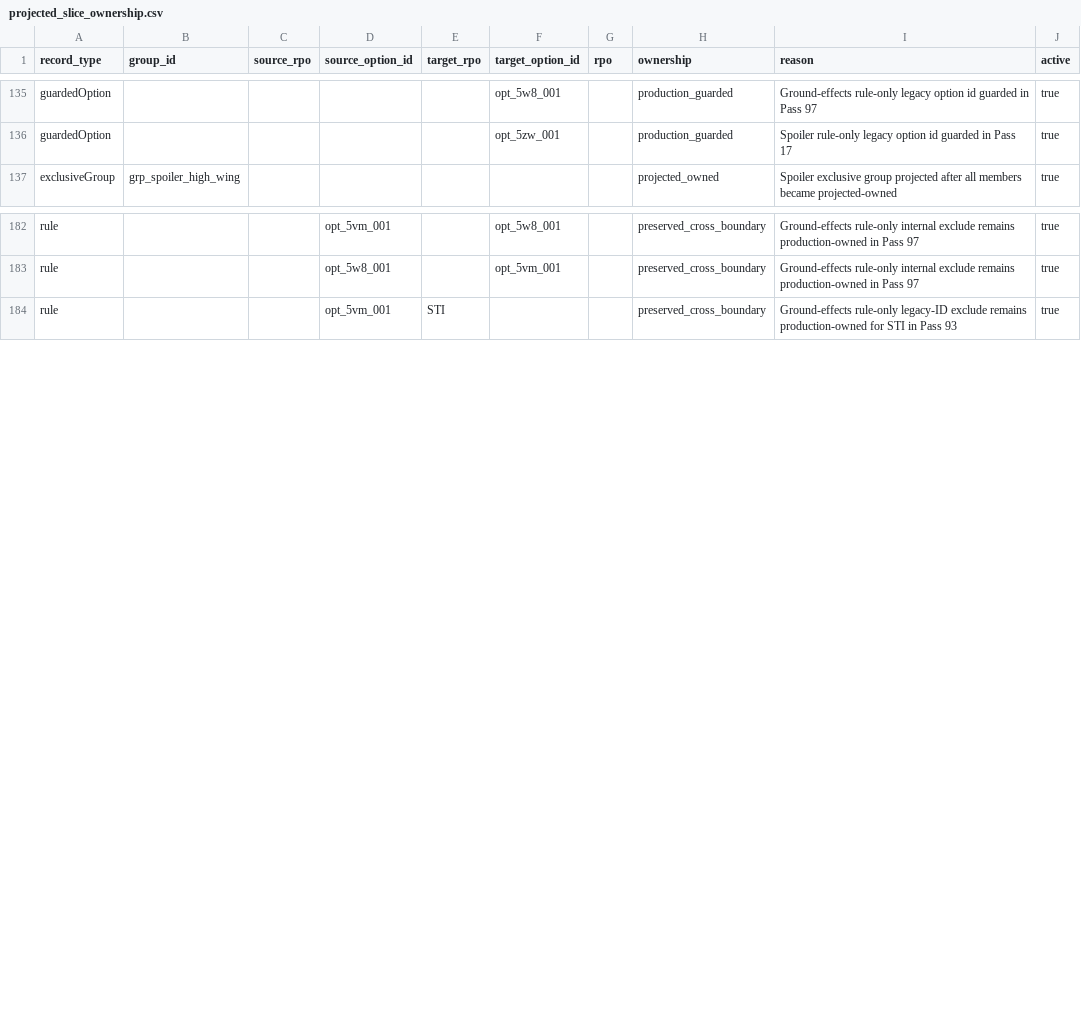
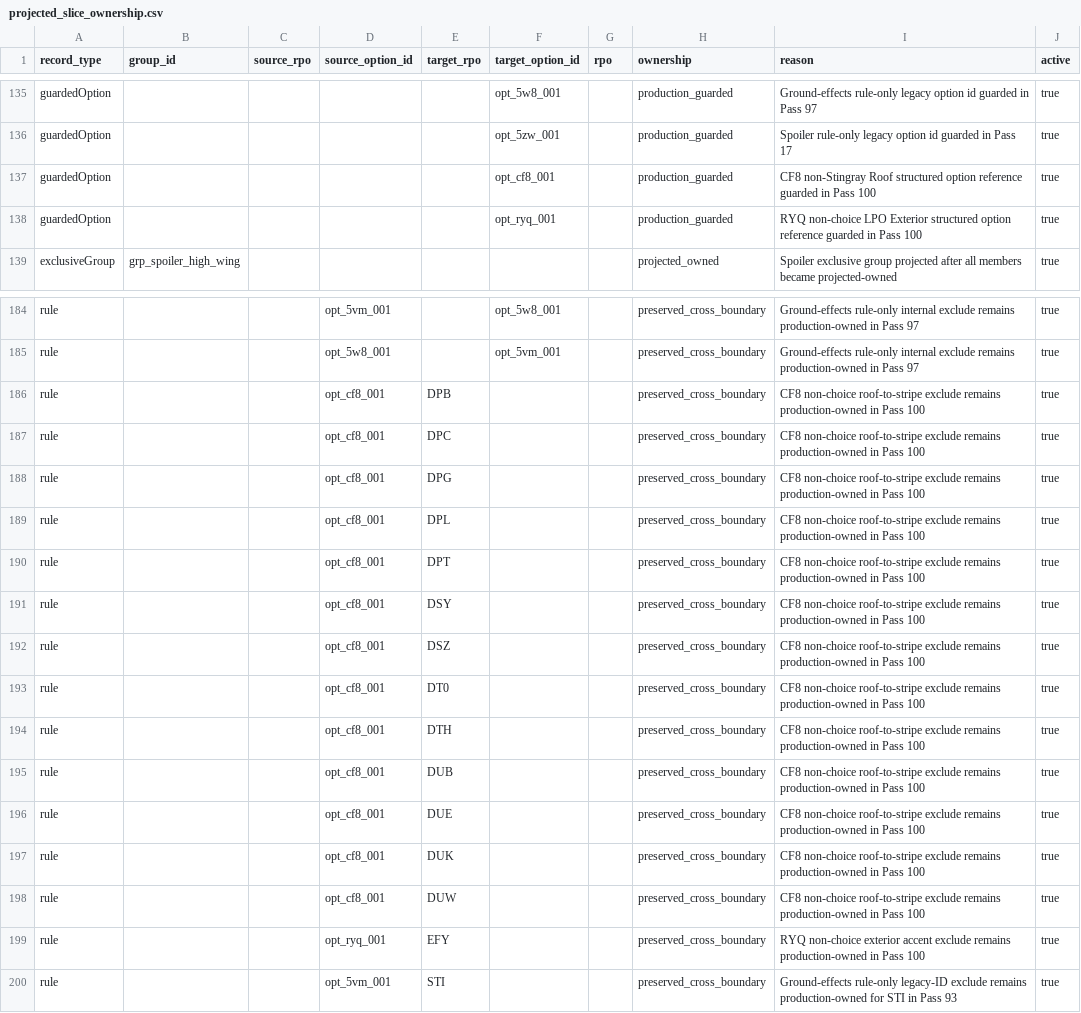
Before and after one commit to seanzmc/27vette, a CSV file: data/stingray/validation/projected_slice_ownership.csv, drawn as a sheet; only a part is shown, gaps mark what is left out.

Commit message:
Adds CF8 and RYQ non-choice ownership coverage
Expands the ownership manifest and validation tests to cover newly guarded non-choice structured references.

Verifies these records stay production-guarded, their cross-boundary rules remain explicitly preserved, and overlay generation fails when the required entries are omitted.

```diff
--- a/data/stingray/validation/projected_slice_ownership.csv
+++ b/data/stingray/validation/projected_slice_ownership.csv
@@ -136,2 +136,4 @@ guardedOption,,,,,opt_5w8_001,,production_guarded,Ground-effects rule-only legac
 guardedOption,,,,,opt_5zw_001,,production_guarded,Spoiler rule-only legacy option id guarded in Pass 17,true
+guardedOption,,,,,opt_cf8_001,,production_guarded,CF8 non-Stingray Roof structured option reference guarded in Pass 100,true
+guardedOption,,,,,opt_ryq_001,,production_guarded,RYQ non-choice LPO Exterior structured option reference guarded in Pass 100,true
 exclusiveGroup,grp_spoiler_high_wing,,,,,,projected_owned,Spoiler exclusive group projected after all members became projected-owned,true
@@ -183,2 +185,16 @@ rule,,,opt_5vm_001,,opt_5w8_001,,preserved_cross_boundary,Ground-effects rule-on
 rule,,,opt_5w8_001,,opt_5vm_001,,preserved_cross_boundary,Ground-effects rule-only internal exclude remains production-owned in Pass 97,true
+rule,,,opt_cf8_001,DPB,,,preserved_cross_boundary,CF8 non-choice roof-to-stripe exclude remains production-owned in Pass 100,true
+rule,,,opt_cf8_001,DPC,,,preserved_cross_boundary,CF8 non-choice roof-to-stripe exclude remains production-owned in Pass 100,true
+rule,,,opt_cf8_001,DPG,,,preserved_cross_boundary,CF8 non-choice roof-to-stripe exclude remains production-owned in Pass 100,true
+rule,,,opt_cf8_001,DPL,,,preserved_cross_boundary,CF8 non-choice roof-to-stripe exclude remains production-owned in Pass 100,true
+rule,,,opt_cf8_001,DPT,,,preserved_cross_boundary,CF8 non-choice roof-to-stripe exclude remains production-owned in Pass 100,true
+rule,,,opt_cf8_001,DSY,,,preserved_cross_boundary,CF8 non-choice roof-to-stripe exclude remains production-owned in Pass 100,true
+rule,,,opt_cf8_001,DSZ,,,preserved_cross_boundary,CF8 non-choice roof-to-stripe exclude remains production-owned in Pass 100,true
+rule,,,opt_cf8_001,DT0,,,preserved_cross_boundary,CF8 non-choice roof-to-stripe exclude remains production-owned in Pass 100,true
+rule,,,opt_cf8_001,DTH,,,preserved_cross_boundary,CF8 non-choice roof-to-stripe exclude remains production-owned in Pass 100,true
+rule,,,opt_cf8_001,DUB,,,preserved_cross_boundary,CF8 non-choice roof-to-stripe exclude remains production-owned in Pass 100,true
+rule,,,opt_cf8_001,DUE,,,preserved_cross_boundary,CF8 non-choice roof-to-stripe exclude remains production-owned in Pass 100,true
+rule,,,opt_cf8_001,DUK,,,preserved_cross_boundary,CF8 non-choice roof-to-stripe exclude remains production-owned in Pass 100,true
+rule,,,opt_cf8_001,DUW,,,preserved_cross_boundary,CF8 non-choice roof-to-stripe exclude remains production-owned in Pass 100,true
+rule,,,opt_ryq_001,EFY,,,preserved_cross_boundary,RYQ non-choice exterior accent exclude remains production-owned in Pass 100,true
 rule,,,opt_5vm_001,STI,,,preserved_cross_boundary,Ground-effects rule-only legacy-ID exclude remains production-owned for STI in Pass 93,true
```
Also changed, not shown: 2 other files.
